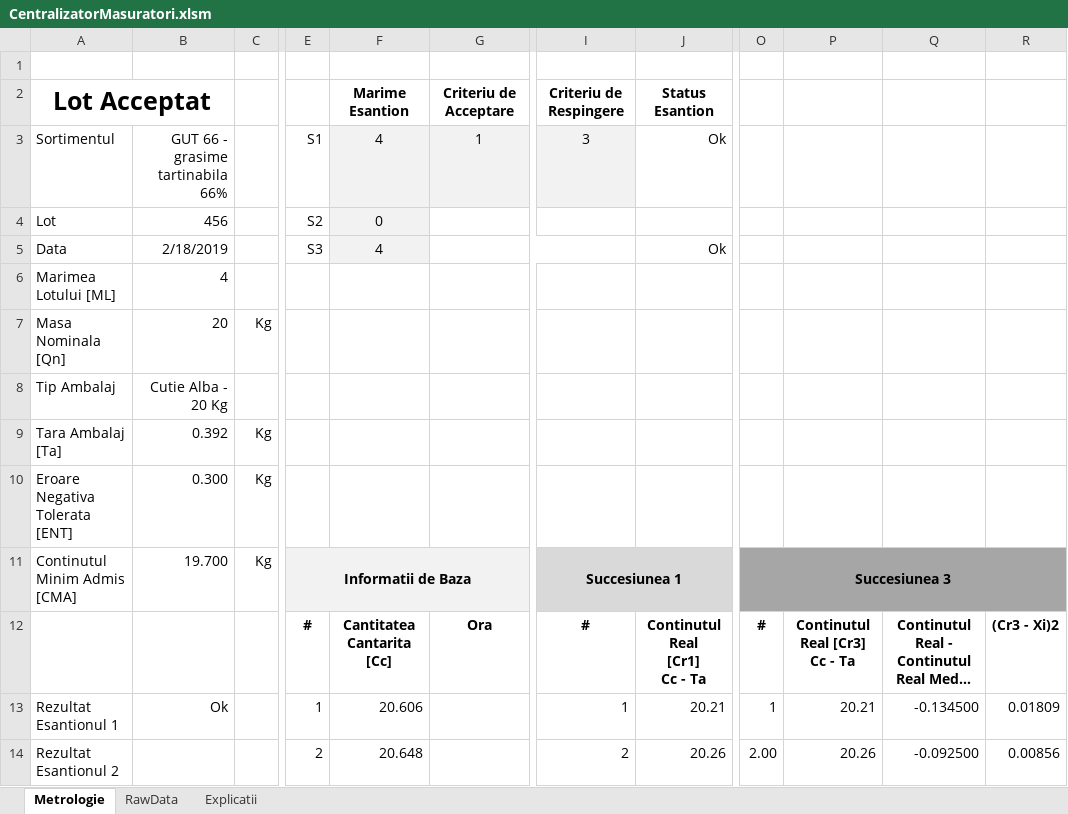
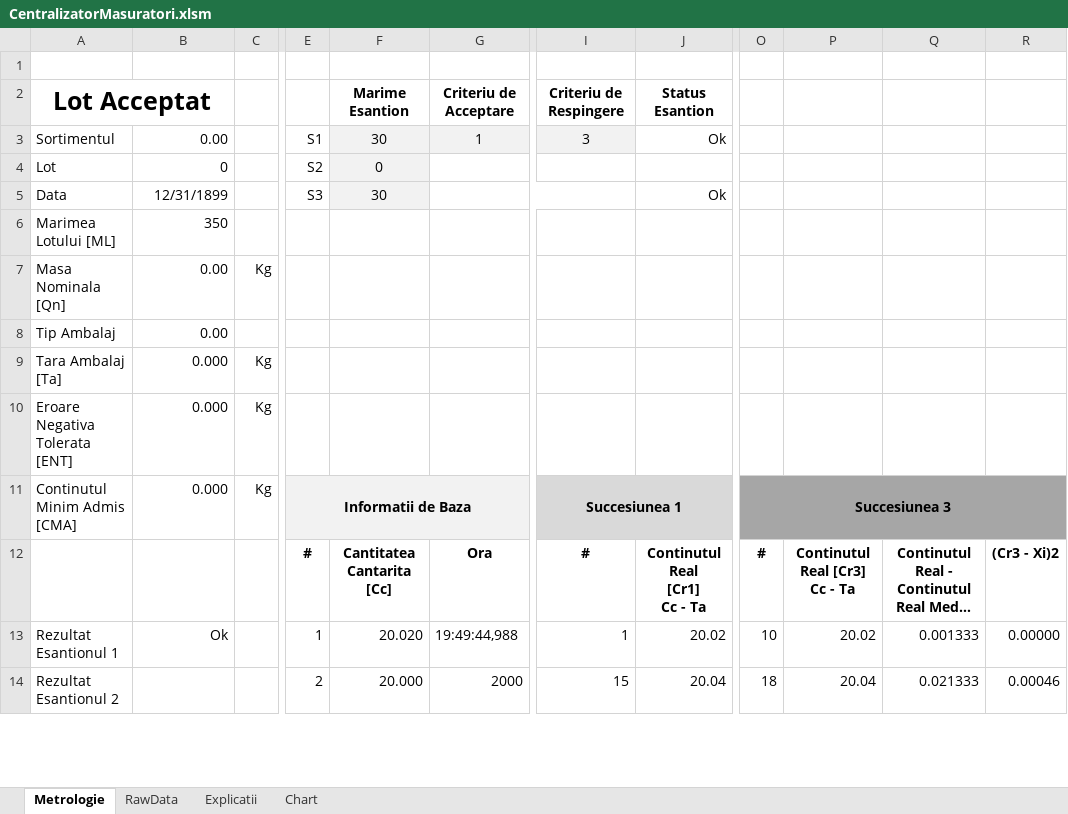
Before and after one commit to krs0/ScalesAutomation, an Excel workbook: Distribution/Server/CentralizatorMasuratori.xlsm, sheet Metrologie, drawn as a sheet; only a part is shown, gaps mark what is left out; long unchanged cells end in …; values as stored, in another font and other column widths than the file's, no borders; charts and pictures and conditional formats not drawn; the diff covers the shown part only; the diff names each change by its address in the sheet, - before the commit and + after, or states it on an @@ line.

Commit message:
Chart added to Centralizator masuratori .meas file is now equal to .csv minus the name MeasurementInfo is now a class in parser backup path is now a parameter to CSVHelper.

```diff
--- a/Distribution/Server/CentralizatorMasuratori.xlsm (sheet Metrologie)
+++ b/Distribution/Server/CentralizatorMasuratori.xlsm (sheet Metrologie)
+sheet tab: Chart
-B3: GUT 66 - grasime tartinabila 66%
+B3: 0.00
-F3: 4
+F3: 30
-B4: 456
+B4: 0
-B5: 2/18/2019
+B5: 12/31/1899
-F5: 4
+F5: 30
-B6: 4
+B6: 350
-B7: 20
+B7: 0.00
-B8: Cutie Alba - 20 Kg
+B8: 0.00
-B9: 0.392
+B9: 0.000
-B10: 0.300
+B10: 0.000
-B11: 19.700
+B11: 0.000
-F13: 20.606
+F13: 20.020
-G13: (empty)
+G13: 19:49:44,988
-J13: 20.21
+J13: 20.02
-O13: 1
+O13: 10
-P13: 20.21
+P13: 20.02
-Q13: -0.134500
+Q13: 0.001333
-R13: 0.01809
+R13: 0.00000
-F14: 20.648
+F14: 20.000
-G14: (empty)
+G14: 2000
-I14: 2
+I14: 15
-J14: 20.26
+J14: 20.04
-O14: 2.00
+O14: 18
-P14: 20.26
+P14: 20.04
-Q14: -0.092500
+Q14: 0.021333
-R14: 0.00856
+R14: 0.00046
```
Also changed, not shown: 346 added rows, 6 removed rows and 20 edited cells elsewhere in this sheet, sheet RawData, charts or pictures, 6 other files.
